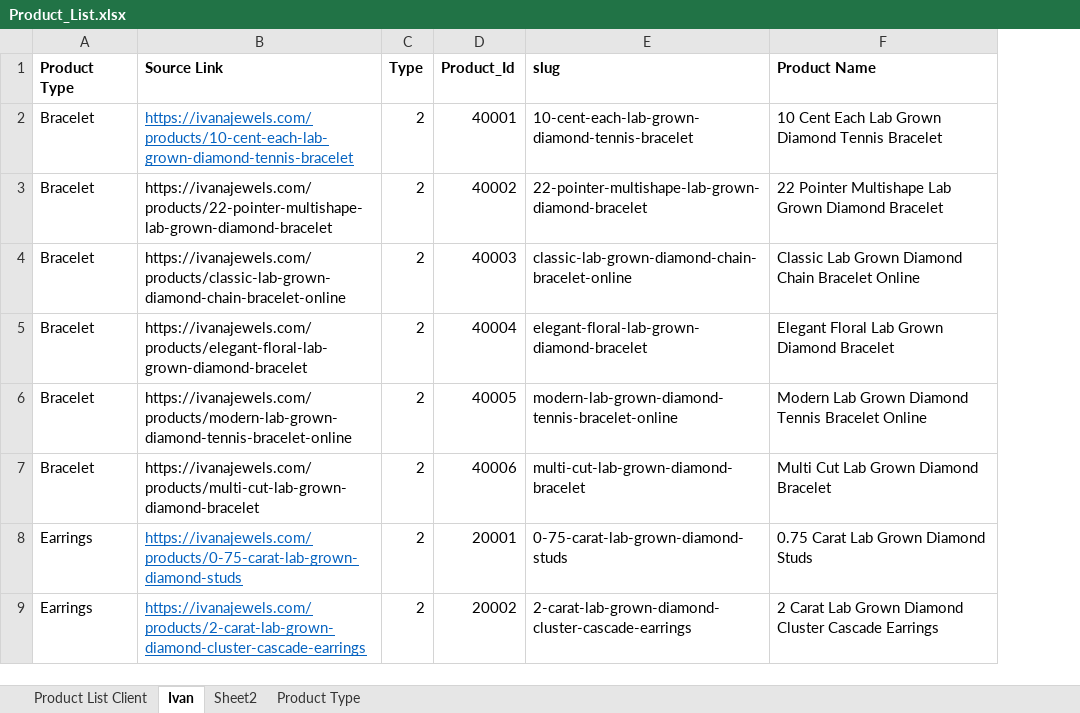
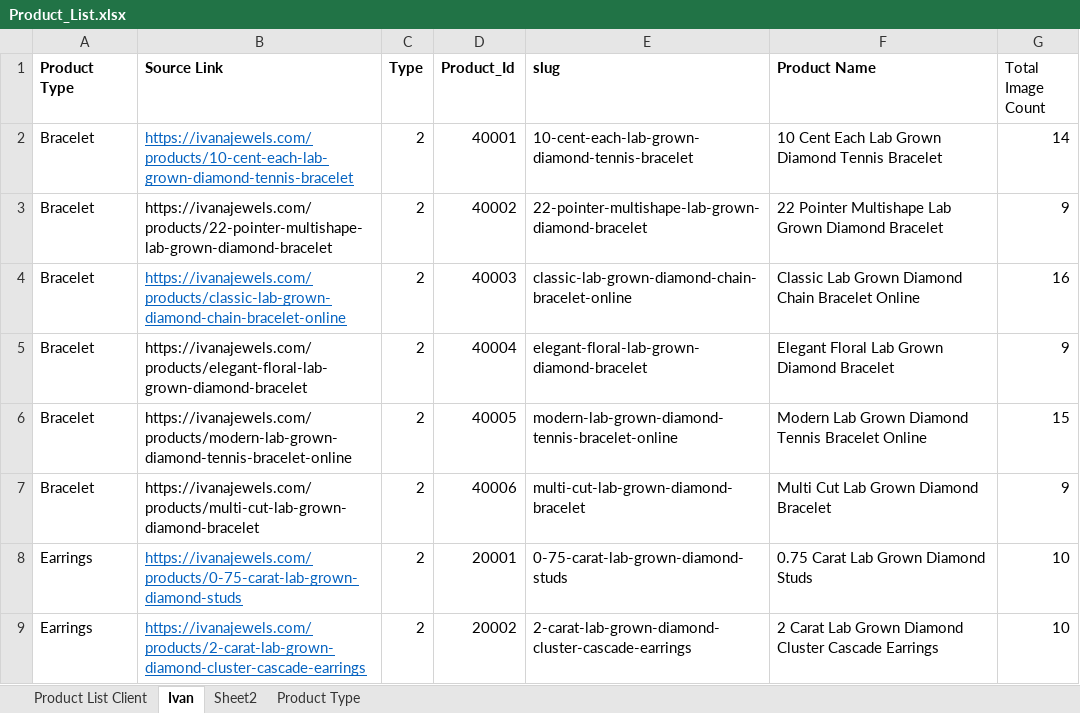
Before and after one commit to GAUTAM-2024/Jewel_Data_Extraction, an Excel workbook: Product_List.xlsx, sheet Ivan, drawn as a sheet; only a part is shown; values as stored, in another font and other column widths than the file's, no borders; the diff names each change by its address in the sheet, - before the commit and + after, or states it on an @@ line.

Commit message:
up to Images code

```diff
--- a/Product_List.xlsx (sheet Ivan)
+++ b/Product_List.xlsx (sheet Ivan)
+column G (Total Image Count), rows 2-9: 14 | 9 | 16 | 9 | 15 | 9 | 10 | 10
@@ B4 underline: off → on, text colour: black → #0563C1 @@
```
Also changed, not shown: Ivan_Product.xlsx, Ivan_Remain_Product.xlsx, 13 other files.
